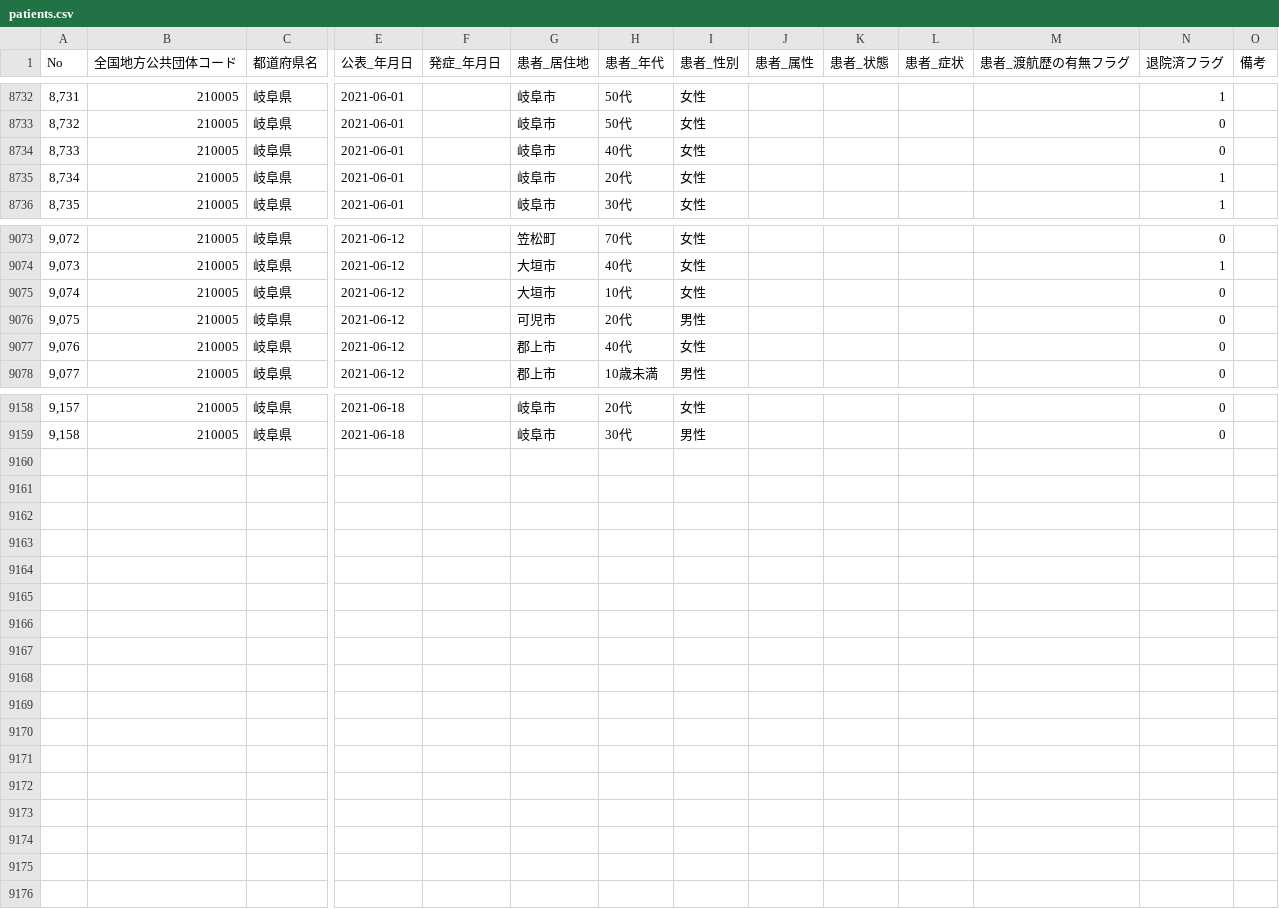
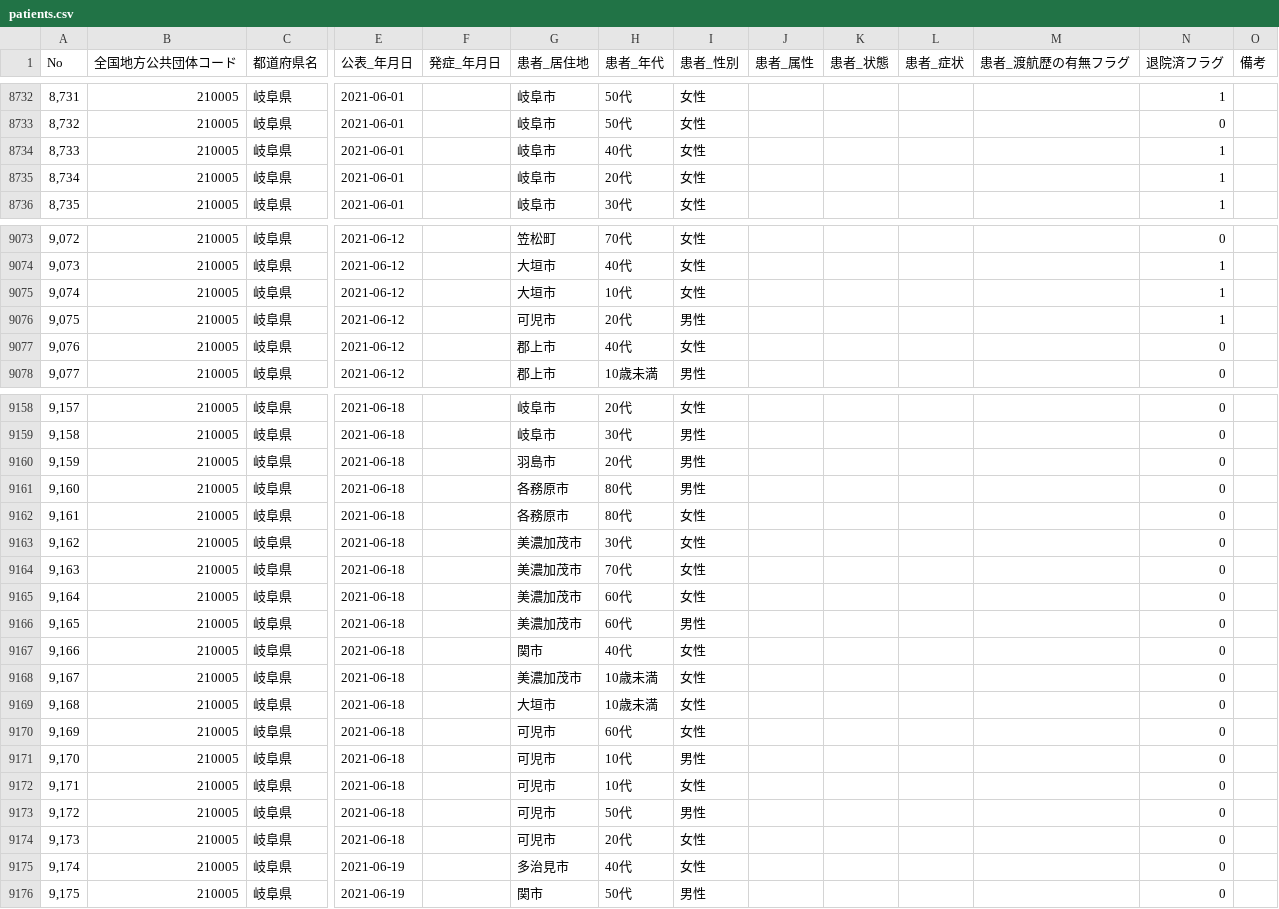
Before and after one commit to code4sabae/opendatagojp, a CSV file: csv/gifu-ken/patients.csv, drawn as a sheet; only a part is shown, gaps mark what is left out; removed rows and columns are numbered as before the commit, all else as after; rows hold the shown columns only; the diff covers the shown part only; the diff names each change by its address in the sheet, - before the commit and + after, or states it on an @@ line.

Commit message:
update data

```diff
--- a/csv/gifu-ken/patients.csv
+++ b/csv/gifu-ken/patients.csv
-row 8734: 8,733 | 210005 | 岐阜県 | 2021-06-01 |  | 岐阜市 | 40代 | 女性 |  |  |  |  | 0
+row 8734: 8,733 | 210005 | 岐阜県 | 2021-06-01 |  | 岐阜市 | 40代 | 女性 |  |  |  |  | 1
-N9075:N9076 (退院済フラグ): 0
+N9075:N9076 (退院済フラグ): 1
+row 9160: 9,159 | 210005 | 岐阜県 | 2021-06-18 |  | 羽島市 | 20代 | 男性 |  |  |  |  | 0
+row 9161: 9,160 | 210005 | 岐阜県 | 2021-06-18 |  | 各務原市 | 80代 | 男性 |  |  |  |  | 0
+row 9162: 9,161 | 210005 | 岐阜県 | 2021-06-18 |  | 各務原市 | 80代 | 女性 |  |  |  |  | 0
+row 9163: 9,162 | 210005 | 岐阜県 | 2021-06-18 |  | 美濃加茂市 | 30代 | 女性 |  |  |  |  | 0
+row 9164: 9,163 | 210005 | 岐阜県 | 2021-06-18 |  | 美濃加茂市 | 70代 | 女性 |  |  |  |  | 0
+row 9165: 9,164 | 210005 | 岐阜県 | 2021-06-18 |  | 美濃加茂市 | 60代 | 女性 |  |  |  |  | 0
+row 9166: 9,165 | 210005 | 岐阜県 | 2021-06-18 |  | 美濃加茂市 | 60代 | 男性 |  |  |  |  | 0
+row 9167: 9,166 | 210005 | 岐阜県 | 2021-06-18 |  | 関市 | 40代 | 女性 |  |  |  |  | 0
+row 9168: 9,167 | 210005 | 岐阜県 | 2021-06-18 |  | 美濃加茂市 | 10歳未満 | 女性 |  |  |  |  | 0
+row 9169: 9,168 | 210005 | 岐阜県 | 2021-06-18 |  | 大垣市 | 10歳未満 | 女性 |  |  |  |  | 0
+row 9170: 9,169 | 210005 | 岐阜県 | 2021-06-18 |  | 可児市 | 60代 | 女性 |  |  |  |  | 0
+row 9171: 9,170 | 210005 | 岐阜県 | 2021-06-18 |  | 可児市 | 10代 | 男性 |  |  |  |  | 0
+row 9172: 9,171 | 210005 | 岐阜県 | 2021-06-18 |  | 可児市 | 10代 | 女性 |  |  |  |  | 0
+row 9173: 9,172 | 210005 | 岐阜県 | 2021-06-18 |  | 可児市 | 50代 | 男性 |  |  |  |  | 0
+row 9174: 9,173 | 210005 | 岐阜県 | 2021-06-18 |  | 可児市 | 20代 | 女性 |  |  |  |  | 0
+row 9175: 9,174 | 210005 | 岐阜県 | 2021-06-19 |  | 多治見市 | 40代 | 女性 |  |  |  |  | 0
+row 9176: 9,175 | 210005 | 岐阜県 | 2021-06-19 |  | 関市 | 50代 | 男性 |  |  |  |  | 0
```
Also changed, not shown: 20 edited cells elsewhere in this file, csv/gifu-ken/test-cases.csv, csv/gunma-ken/patients.csv, 11 other files.
